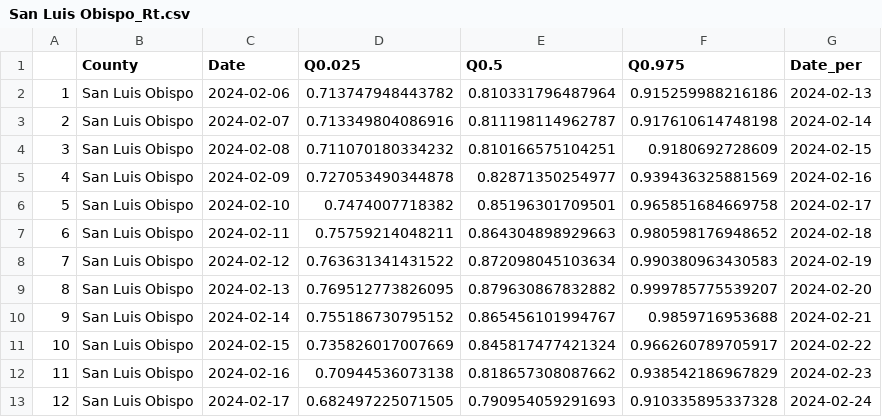
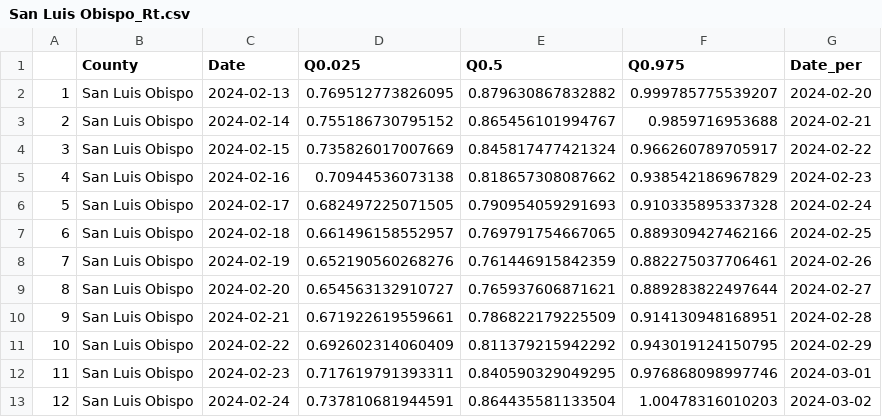
Before and after one commit to mdazatorres/Rt_COVID19_CA_counties_CALCAT, a CSV file: output_CALCAT/San Luis Obispo_Rt.csv, drawn as a sheet; only a part is shown; the shorter side is filled out with more unchanged rows; removed rows and columns are numbered as before the commit, all else as after; the diff names each change by its address in the sheet, - before the commit and + after, or states it on an @@ line.

```diff
--- a/output_CALCAT/San Luis Obispo_Rt.csv
+++ b/output_CALCAT/San Luis Obispo_Rt.csv
-row 2: 1 | San Luis Obispo | 2024-02-06 | 0.713747948443782 | 0.810331796487964 | 0.915259988216186 | 2024-02-13
-row 3: 2 | San Luis Obispo | 2024-02-07 | 0.713349804086916 | 0.811198114962787 | 0.917610614748198 | 2024-02-14
-row 4: 3 | San Luis Obispo | 2024-02-08 | 0.711070180334232 | 0.810166575104251 | 0.9180692728609 | 2024-02-15
-row 5: 4 | San Luis Obispo | 2024-02-09 | 0.727053490344878 | 0.82871350254977 | 0.939436325881569 | 2024-02-16
-row 6: 5 | San Luis Obispo | 2024-02-10 | 0.7474007718382 | 0.85196301709501 | 0.965851684669758 | 2024-02-17
-row 7: 6 | San Luis Obispo | 2024-02-11 | 0.75759214048211 | 0.864304898929663 | 0.980598176948652 | 2024-02-18
-row 8: 7 | San Luis Obispo | 2024-02-12 | 0.763631341431522 | 0.872098045103634 | 0.990380963430583 | 2024-02-19
@@ column A renumbered from row 2 down @@
```
Also changed, not shown: output_CALCAT/Contra Costa_Rt.csv, output_CALCAT/Los Angeles_Rt.csv, 29 other files.
